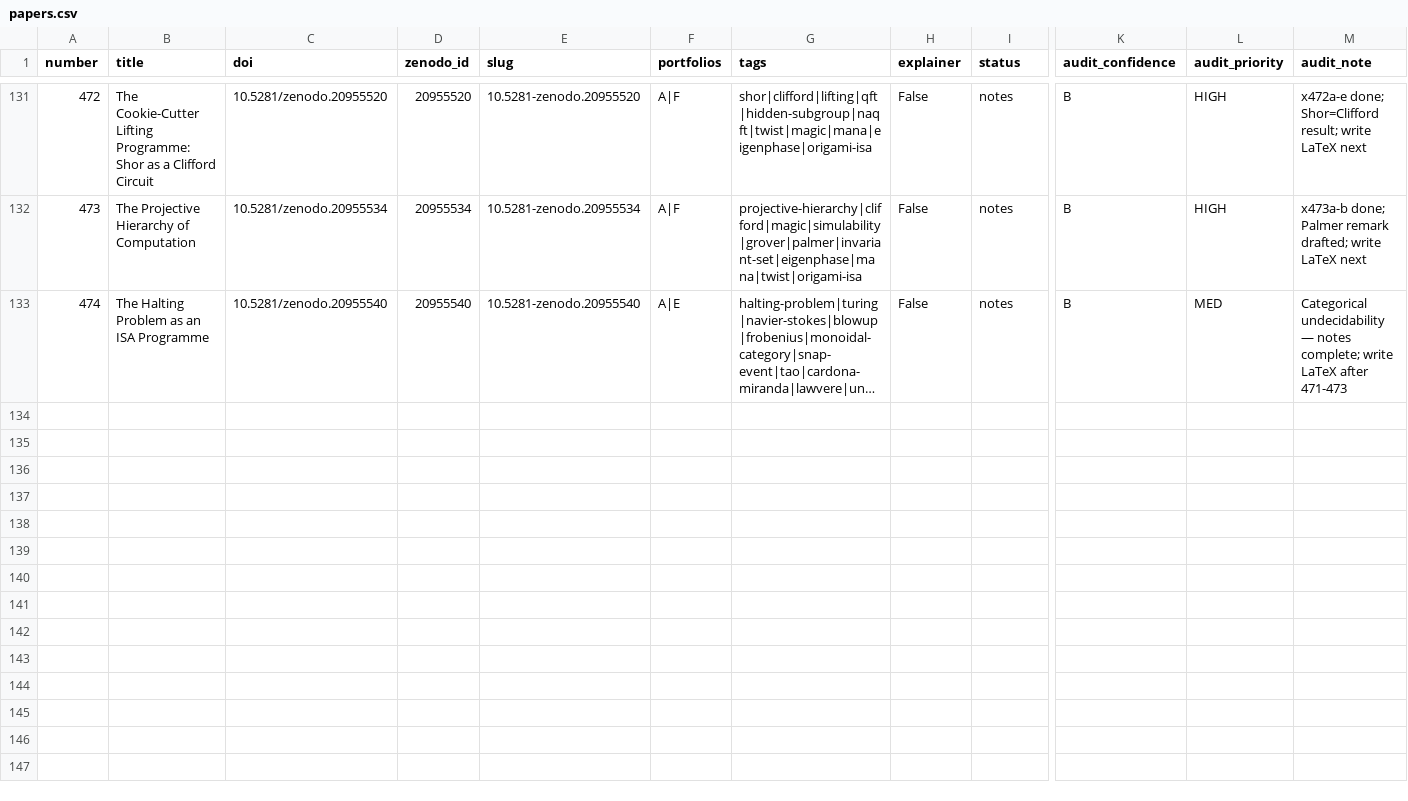
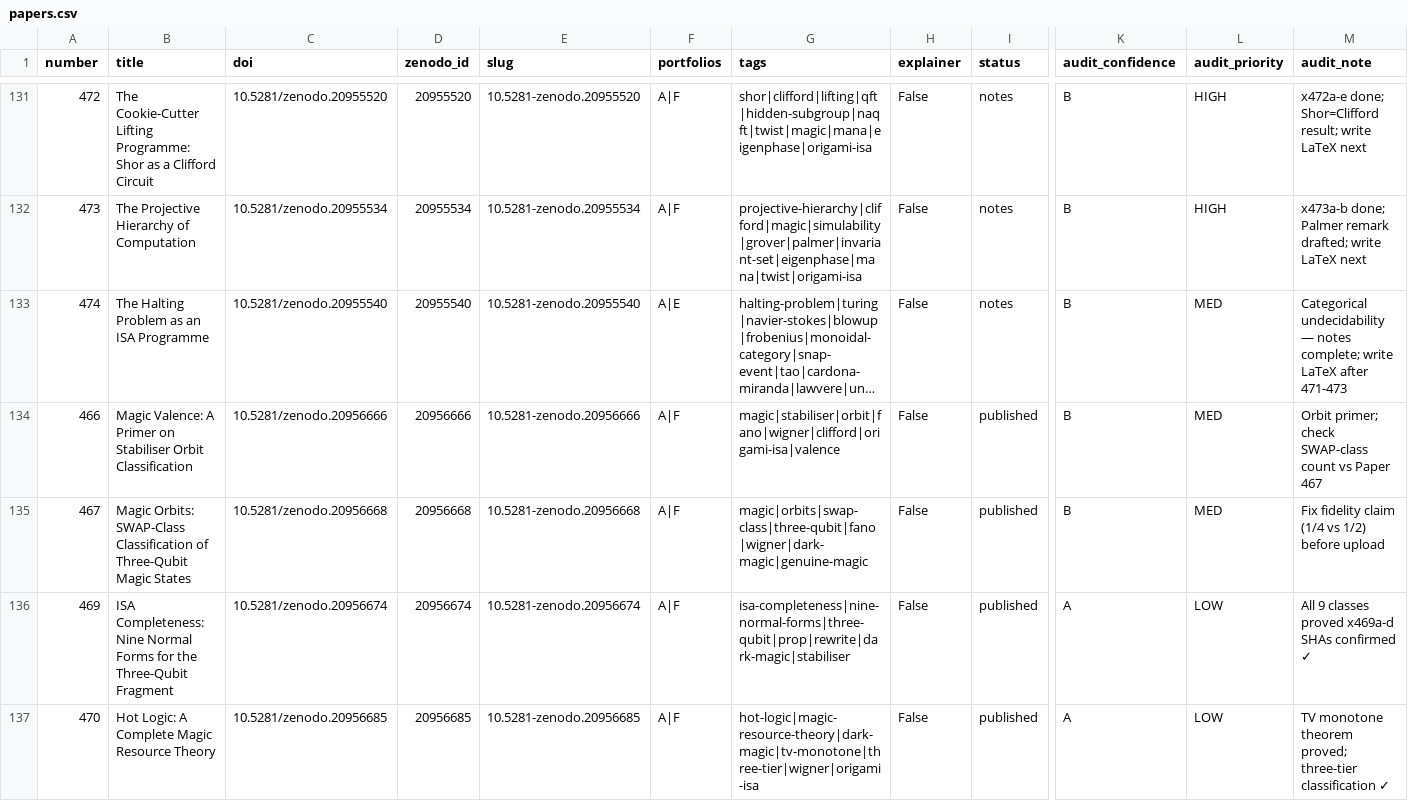
Before and after one commit to roguetrainer/hotlogiq, a CSV file: _data/papers.csv, drawn as a sheet; only a part is shown, gaps mark what is left out; long unchanged cells end in …; rows hold the shown columns only; the diff names each change by its address in the sheet, - before the commit and + after, or states it on an @@ line.

```diff
--- a/_data/papers.csv
+++ b/_data/papers.csv
+row 134: 466 | Magic Valence: A Primer on Stabiliser Orbit Classification | 10.5281/zenodo.20956666 | 20956666 | 10.5281-zenodo.20956666 | A|F | magic|stabiliser|orbit|fano|wigner|clifford|origami-isa|valence | False | published | B | MED | Orbit primer; check SWAP-class count vs Paper 467
+row 135: 467 | Magic Orbits: SWAP-Class Classification of Three-Qubit Magic States | 10.5281/zenodo.20956668 | 20956668 | 10.5281-zenodo.20956668 | A|F | magic|orbits|swap-class|three-qubit|fano|wigner|dark-magic|genuine-magic | False | published | B | MED | Fix fidelity claim (1/4 vs 1/2) before upload
+row 136: 469 | ISA Completeness: Nine Normal Forms for the Three-Qubit Fragment | 10.5281/zenodo.20956674 | 20956674 | 10.5281-zenodo.20956674 | A|F | isa-completeness|nine-normal-forms|three-qubit|prop|rewrite|dark-magic|stabiliser | False | published | A | LOW | All 9 classes proved x469a-d SHAs confirmed ✓
+row 137: 470 | Hot Logic: A Complete Magic Resource Theory | 10.5281/zenodo.20956685 | 20956685 | 10.5281-zenodo.20956685 | A|F | hot-logic|magic-resource-theory|dark-magic|tv-monotone|three-tier|wigner|origami-isa | False | published | A | LOW | TV monotone theorem proved; three-tier classification ✓
```
